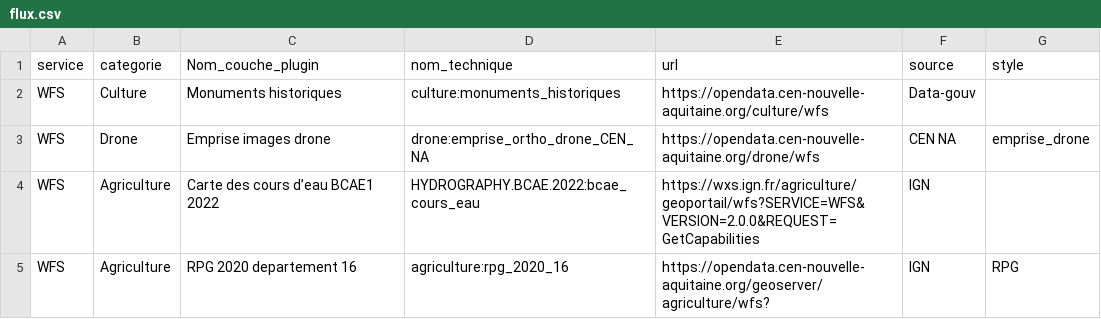
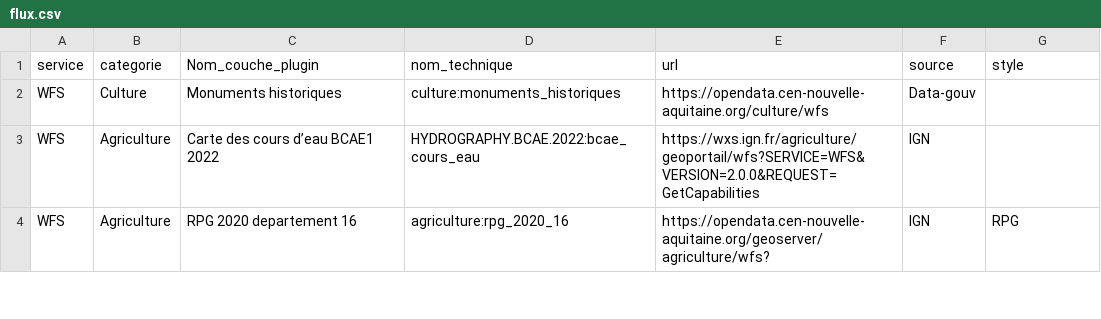
Before and after one commit to CEN-Nouvelle-Aquitaine/fluxcen, a CSV file: flux.csv, drawn as a sheet; only a part is shown.

Commit message:
Update flux.csv

```diff
--- a/flux.csv
+++ b/flux.csv
@@ -2,3 +2,2 @@ service;categorie;Nom_couche_plugin;nom_technique;url;source;style
 WFS;Culture;Monuments historiques;culture:monuments_historiques;https://opendata.cen-nouvelle-aquitaine.org/culture/wfs;Data-gouv;
-WFS;Drone;Emprise images drone;drone:emprise_ortho_drone_CEN_NA;https://opendata.cen-nouvelle-aquitaine.org/drone/wfs;CEN NA;emprise_drone
 WFS;Agriculture;Carte des cours d’eau BCAE1 2022;HYDROGRAPHY.BCAE.2022:bcae_cours_eau;https://wxs.ign.fr/agriculture/geoportail/wfs?SERVICE=WFS&VERSION=2.0.0&REQUEST=GetCapabilities;IGN;
```
